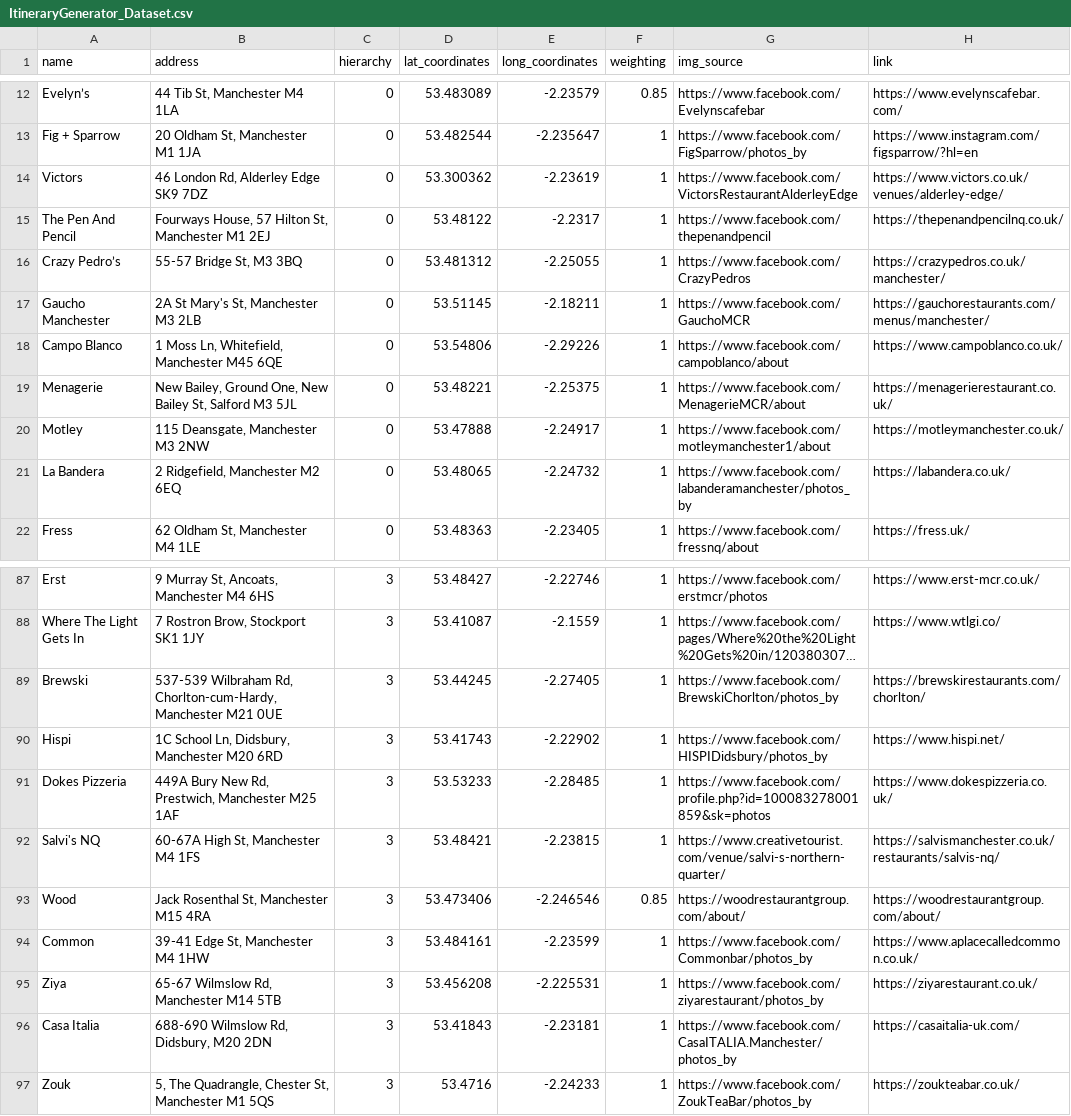
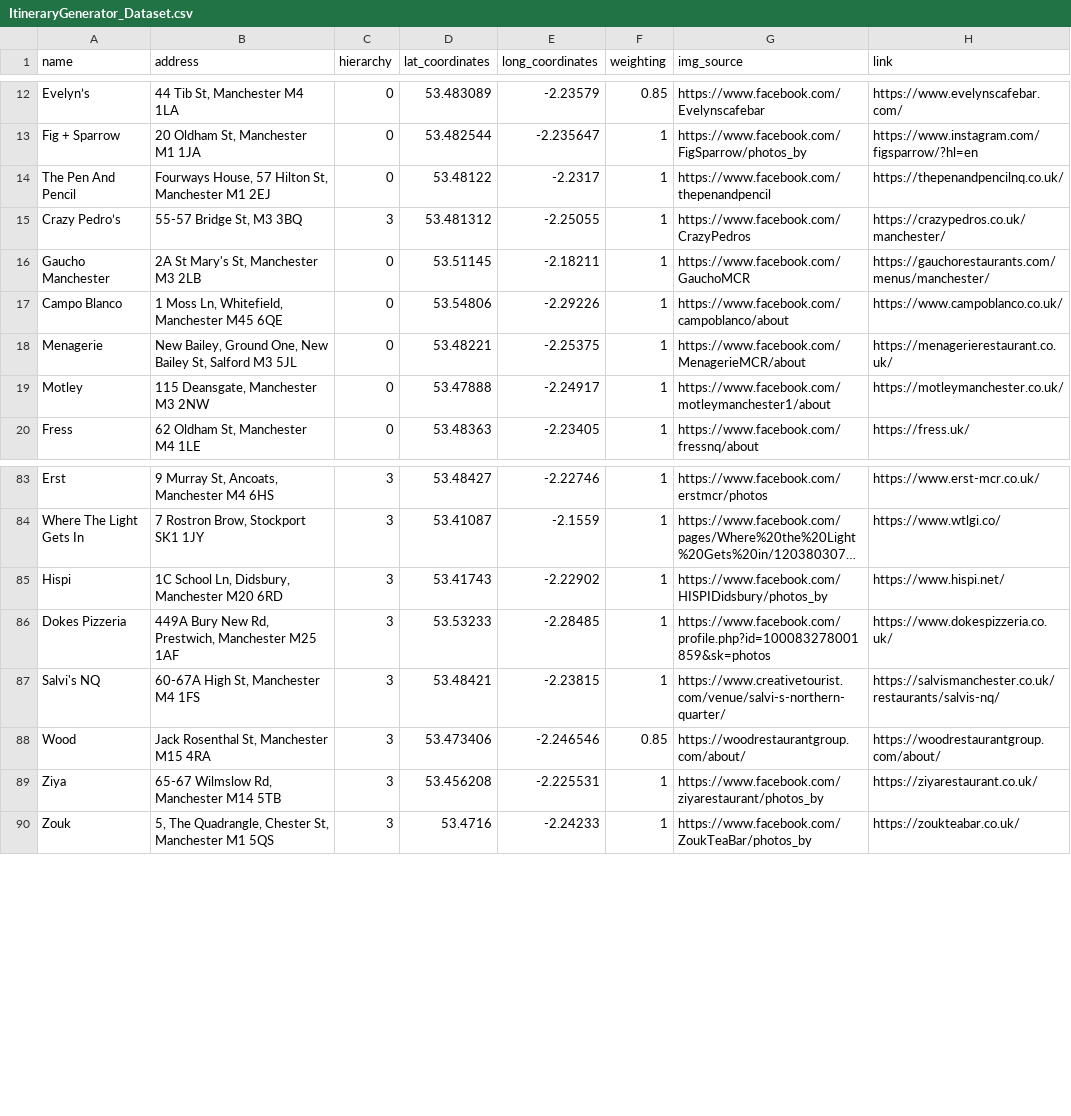
Before and after one commit to NiclasFenton-Wiegleb/Itinerary-Generator-Mobile, a CSV file: ItineraryGenerator_Dataset.csv, drawn as a sheet; only a part is shown, gaps mark what is left out; long unchanged cells end in …; removed rows and columns are numbered as before the commit, all else as after; the diff covers the shown part only; the diff names each change by its address in the sheet, - before the commit and + after, or states it on an @@ line.

```diff
--- a/ItineraryGenerator_Dataset.csv
+++ b/ItineraryGenerator_Dataset.csv
-row 14: Victors | 46 London Rd, Alderley Edge SK9 7DZ | 0 | 53.300362 | -2.23619 | 1 | https://www.facebook.com/VictorsRestaurantAlderleyEdge | https://www.victors.co.uk/venues/alderley-edge/
-C15 (hierarchy): 0
+C15 (hierarchy): 3
-row 21: La Bandera | 2 Ridgefield, Manchester M2 6EQ | 0 | 53.48065 | -2.24732 | 1 | https://www.facebook.com/labanderamanchester/photos_by | https://labandera.co.uk/
-row 89: Brewski | 537-539 Wilbraham Rd, Chorlton-cum-Hardy, Manchester M21 0UE | 3 | 53.44245 | -2.27405 | 1 | https://www.facebook.com/BrewskiChorlton/photos_by | https://brewskirestaurants.com/chorlton/
-row 94: Common | 39-41 Edge St, Manchester M4 1HW | 3 | 53.484161 | -2.23599 | 1 | https://www.facebook.com/Commonbar/photos_by | https://www.aplacecalledcommon.co.uk/
-row 96: Casa Italia | 688-690 Wilmslow Rd, Didsbury, M20 2DN | 3 | 53.41843 | -2.23181 | 1 | https://www.facebook.com/CasaITALIA.Manchester/photos_by | https://casaitalia-uk.com/
```
Also changed, not shown: 2 removed rows and 1 edited cell elsewhere in this file, IG_neighbours.csv, OptimalRoutes.csv, 26 other files.
